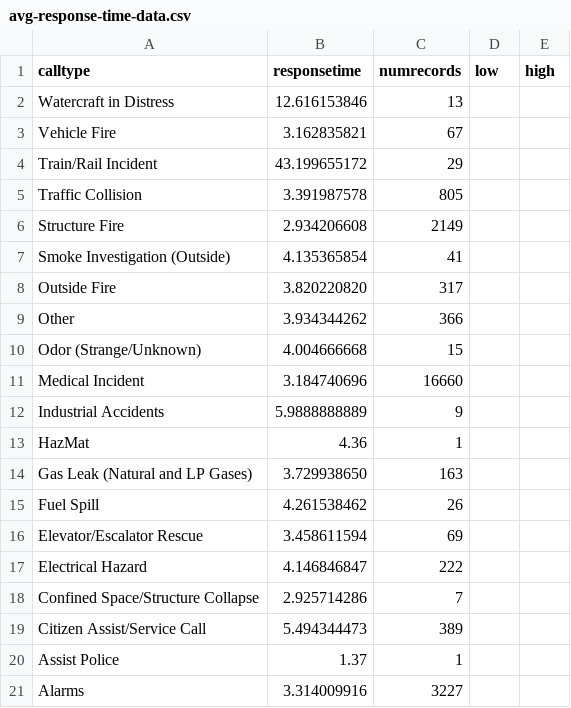
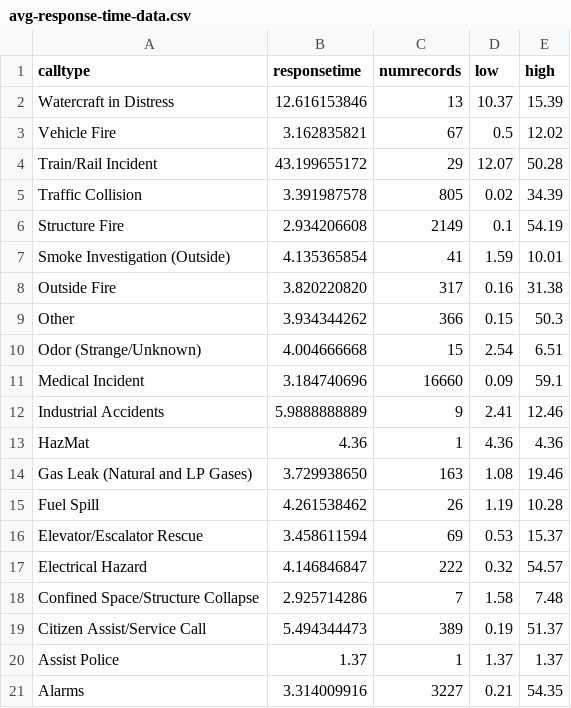
Before and after one commit to usf-cs360-spring2019/midterm-magic-mirror, a CSV file: input/visualization2/avg-response-time-data.csv, drawn as a sheet.

Commit message:
Added high and low values for each call type.

```diff
--- a/input/visualization2/avg-response-time-data.csv
+++ b/input/visualization2/avg-response-time-data.csv
@@ -1,21 +1,21 @@
 calltype,responsetime,numrecords,low,high
-Watercraft in Distress,12.616153846,13
-Vehicle Fire,3.162835821,67
-Train/Rail Incident,43.199655172,29
-Traffic Collision,3.391987578,805
-Structure Fire,2.934206608,2149
-Smoke Investigation (Outside),4.135365854,41
-Outside Fire,3.820220820,317
-Other,3.934344262,366
-Odor (Strange/Unknown),4.004666668,15
-Medical Incident,3.184740696,16660
-Industrial Accidents,5.9888888889,9
-HazMat,4.36,1
-Gas Leak (Natural and LP Gases),3.729938650,163
-Fuel Spill,4.261538462,26
-Elevator/Escalator Rescue,3.458611594,69
-Electrical Hazard,4.146846847,222
-Confined Space/Structure Collapse,2.925714286,7
-Citizen Assist/Service Call,5.494344473,389
-Assist Police,1.37,1
-Alarms,3.314009916,3227
+Watercraft in Distress,12.616153846,13,10.37,15.39
+Vehicle Fire,3.162835821,67,0.5,12.02
+Train/Rail Incident,43.199655172,29,12.07,50.28
+Traffic Collision,3.391987578,805,0.02,34.39
+Structure Fire,2.934206608,2149,0.1,54.19
+Smoke Investigation (Outside),4.135365854,41,1.59,10.01
+Outside Fire,3.820220820,317,0.16,31.38
+Other,3.934344262,366,0.15,50.3
+Odor (Strange/Unknown),4.004666668,15,2.54,6.51
+Medical Incident,3.184740696,16660,0.09,59.1
+Industrial Accidents,5.9888888889,9,2.41,12.46
+HazMat,4.36,1,4.36,4.36
+Gas Leak (Natural and LP Gases),3.729938650,163,1.08,19.46
+Fuel Spill,4.261538462,26,1.19,10.28
+Elevator/Escalator Rescue,3.458611594,69,0.53,15.37
+Electrical Hazard,4.146846847,222,0.32,54.57
+Confined Space/Structure Collapse,2.925714286,7,1.58,7.48
+Citizen Assist/Service Call,5.494344473,389,0.19,51.37
+Assist Police,1.37,1,1.37,1.37
+Alarms,3.314009916,3227,0.21,54.35
```
Also changed, not shown: 1 other file.
